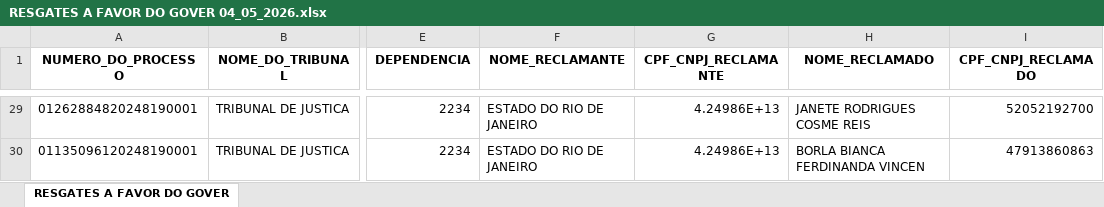
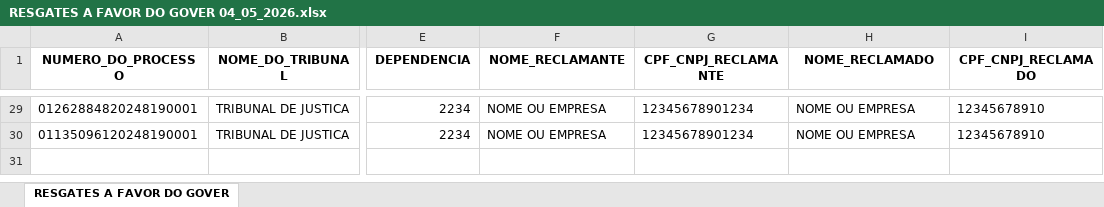
Before and after one commit to matheusrbr11/Programa-SEI, an Excel workbook: planilhas/RESGATES A FAVOR DO GOVER 04_05_2026.xlsx, sheet RESGATES A FAVOR DO GOVER, drawn as a sheet; only a part is shown, gaps mark what is left out; values as stored, in another font and other column widths than the file's, no borders; the diff covers the shown part only; the diff names each change by its address in the sheet, - before the commit and + after, or states it on an @@ line.

```diff
--- a/planilhas/RESGATES A FAVOR DO GOVER 04_05_2026.xlsx (sheet RESGATES A FAVOR DO GOVER)
+++ b/planilhas/RESGATES A FAVOR DO GOVER 04_05_2026.xlsx (sheet RESGATES A FAVOR DO GOVER)
-F29:F30 (NOME_RECLAMANTE): ESTADO DO RIO DE JANEIRO
+F29:F30 (NOME_RECLAMANTE): NOME OU EMPRESA
-G29:G30 (CPF_CNPJ_RECLAMANTE): 4.24986E+13
+G29:G30 (CPF_CNPJ_RECLAMANTE): 12345678901234
-H29 (NOME_RECLAMADO): JANETE RODRIGUES COSME REIS
+H29 (NOME_RECLAMADO): NOME OU EMPRESA
-I29 (CPF_CNPJ_RECLAMADO): 52052192700
+I29 (CPF_CNPJ_RECLAMADO): 12345678910
-H30 (NOME_RECLAMADO): BORLA BIANCA FERDINANDA VINCEN
+H30 (NOME_RECLAMADO): NOME OU EMPRESA
-I30 (CPF_CNPJ_RECLAMADO): 47913860863
+I30 (CPF_CNPJ_RECLAMADO): 12345678910
```
Also changed, not shown: 108 edited cells elsewhere in this sheet, planilhas/Resgate Modelo.xlsx.
